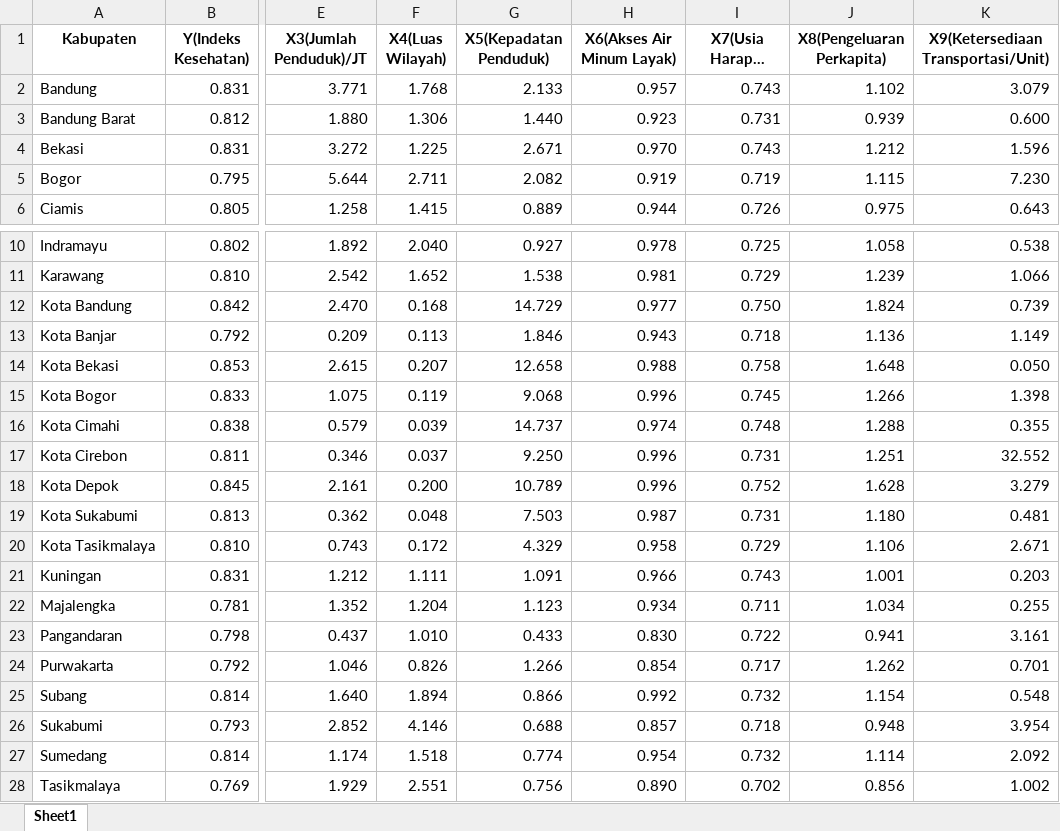
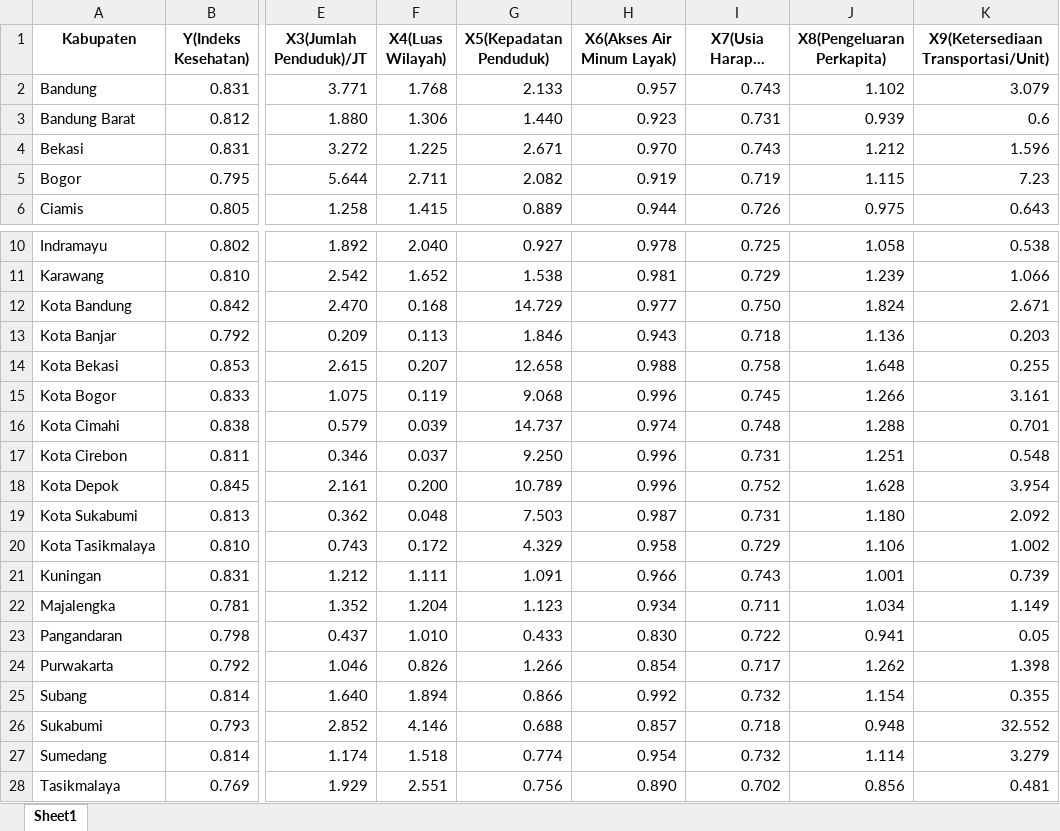
Before and after one commit to DAFFAYORIKO/Proposal-ANN, an Excel workbook: DataBaru.xlsx, sheet Sheet1, drawn as a sheet; only a part is shown, gaps mark what is left out; long unchanged cells end in …; values as stored, in another font and other column widths than the file's, no borders; the diff names each change by its address in the sheet, - before the commit and + after, or states it on an @@ line.

Commit message:
Add files via upload

```diff
--- a/DataBaru.xlsx (sheet Sheet1)
+++ b/DataBaru.xlsx (sheet Sheet1)
-K3: 0.600
+K3: 0.6
-K5: 7.230
+K5: 7.23
-K12: 0.739
+K12: 2.671
-K13: 1.149
+K13: 0.203
-K14: 0.050
+K14: 0.255
-K15: 1.398
+K15: 3.161
-K16: 0.355
+K16: 0.701
-K17: 32.552
+K17: 0.548
-K18: 3.279
+K18: 3.954
-K19: 0.481
+K19: 2.092
-K20: 2.671
+K20: 1.002
-K21: 0.203
+K21: 0.739
-K22: 0.255
+K22: 1.149
-K23: 3.161
+K23: 0.05
-K24: 0.701
+K24: 1.398
-K25: 0.548
+K25: 0.355
-K26: 3.954
+K26: 32.552
-K27: 2.092
+K27: 3.279
-K28: 1.002
+K28: 0.481
```
